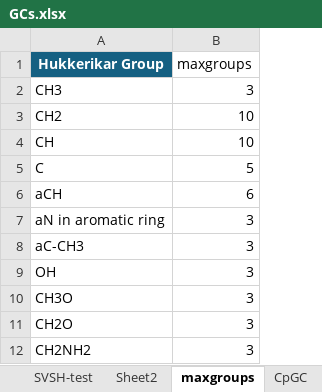
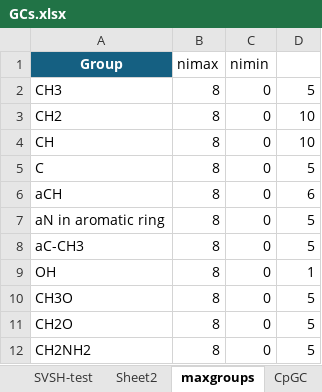
Before and after one commit to lexiathilla/AOBaddies, an Excel workbook: GCs.xlsx, sheet maxgroups, drawn as a sheet; only a part is shown; values as stored, in another font and other column widths than the file's, no borders; removed rows and columns are numbered as before the commit, all else as after; the diff names each change by its address in the sheet, - before the commit and + after, or states it on an @@ line.

```diff
--- a/GCs.xlsx (sheet maxgroups)
+++ b/GCs.xlsx (sheet maxgroups)
-column B (maxgroups), rows 2-12: 3 | 10 | 10 | 5 | 6 | 3 | 3 | 3 | 3 | 3 | 3
+column B (nimax), rows 2-12: all 8
+column C (nimin), rows 2-12: all 0
+column D, rows 2-12: 5 | 10 | 10 | 5 | 6 | 5 | 5 | 1 | 5 | 5 | 5
-A1: Hukkerikar Group
+A1: Group
```
Also changed, not shown: sheet Groups, 1 other file.
